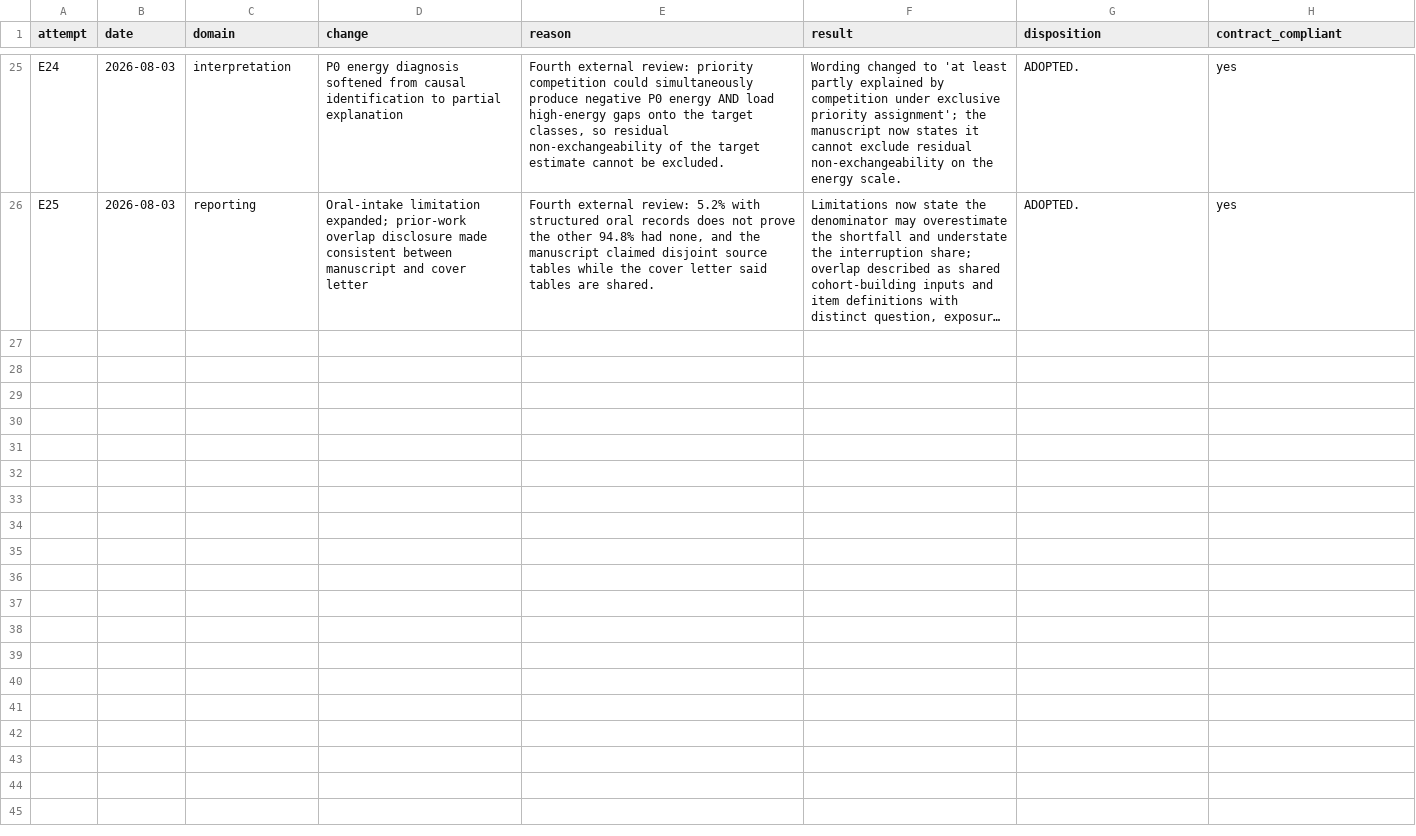
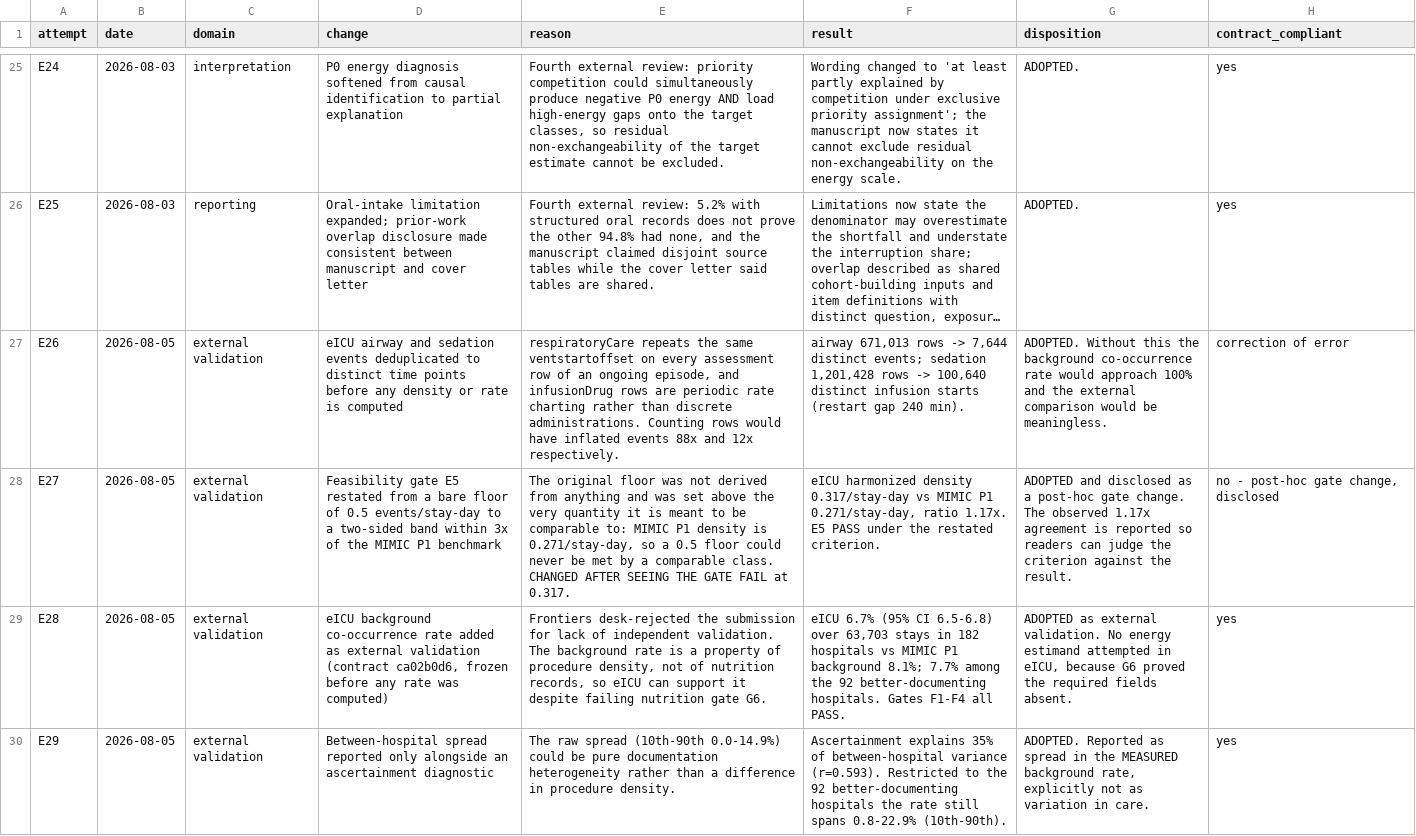
Before and after one commit to jiajunluo430-creator/icu-nutrition-interruption-attribution, a CSV file: outputs/exploratory_attempts.csv, drawn as a sheet; only a part is shown, gaps mark what is left out; long unchanged cells end in …; the diff covers the shown part only; the diff names each change by its address in the sheet, - before the commit and + after, or states it on an @@ line.

```diff
--- a/outputs/exploratory_attempts.csv
+++ b/outputs/exploratory_attempts.csv
+row 27: E26 | 2026-08-05 | external validation | eICU airway and sedation events deduplicated to distinct time points before any density or rate is computed | respiratoryCare repeats the same ventstartoffset on every assessment row of an ongoing episode, and infusionDrug rows are periodic rate charting rather than discrete administrations. Counting rows would have inflated events 88x and 12x respectively. | airway 671,013 rows -> 7,644 distinct events; sedation 1,201,428 rows -> 100,640 distinct infusion starts (restart gap 240 min). | ADOPTED. Without this the background co-occurrence rate would approach 100% and the external comparison would be meaningless. | correction of error
+row 28: E27 | 2026-08-05 | external validation | Feasibility gate E5 restated from a bare floor of 0.5 events/stay-day to a two-sided band within 3x of the MIMIC P1 benchmark | The original floor was not derived from anything and was set above the very quantity it is meant to be comparable to: MIMIC P1 density is 0.271/stay-day, so a 0.5 floor could never be met by a comparable class. CHANGED AFTER SEEING THE GATE FAIL at 0.317. | eICU harmonized density 0.317/stay-day vs MIMIC P1 0.271/stay-day, ratio 1.17x. E5 PASS under the restated criterion. | ADOPTED and disclosed as a post-hoc gate change. The observed 1.17x agreement is reported so readers can judge the criterion against the result. | no - post-hoc gate change, disclosed
+row 29: E28 | 2026-08-05 | external validation | eICU background co-occurrence rate added as external validation (contract ca02b0d6, frozen before any rate was computed) | Frontiers desk-rejected the submission for lack of independent validation. The background rate is a property of procedure density, not of nutrition records, so eICU can support it despite failing nutrition gate G6. | eICU 6.7% (95% CI 6.5-6.8) over 63,703 stays in 182 hospitals vs MIMIC P1 background 8.1%; 7.7% among the 92 better-documenting hospitals. Gates F1-F4 all PASS. | ADOPTED as external validation. No energy estimand attempted in eICU, because G6 proved the required fields absent. | yes
+row 30: E29 | 2026-08-05 | external validation | Between-hospital spread reported only alongside an ascertainment diagnostic | The raw spread (10th-90th 0.0-14.9%) could be pure documentation heterogeneity rather than a difference in procedure density. | Ascertainment explains 35% of between-hospital variance (r=0.593). Restricted to the 92 better-documenting hospitals the rate still spans 0.8-22.9% (10th-90th). | ADOPTED. Reported as spread in the MEASURED background rate, explicitly not as variation in care. | yes
```
Also changed, not shown: 3 added rows elsewhere in this file, MANIFEST.csv, 25 other files.
